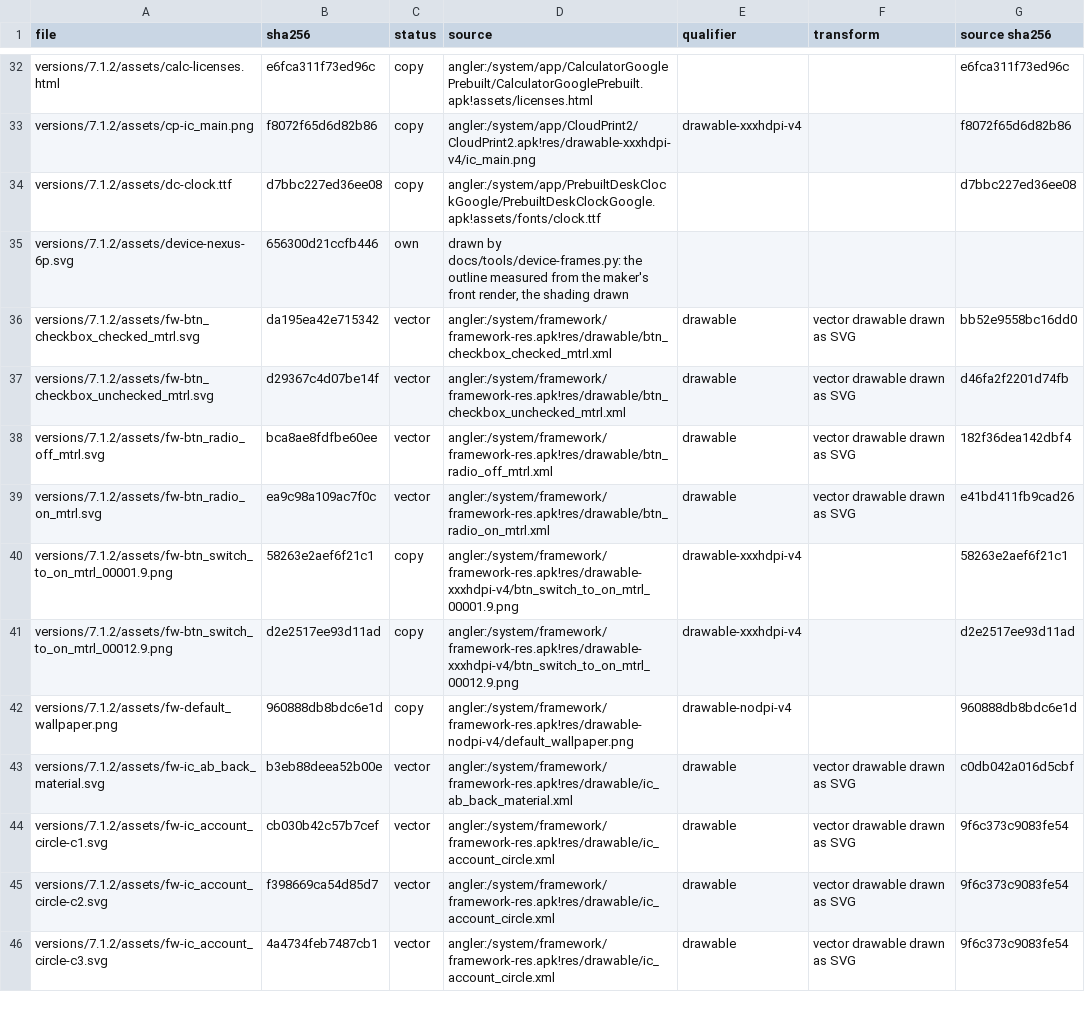
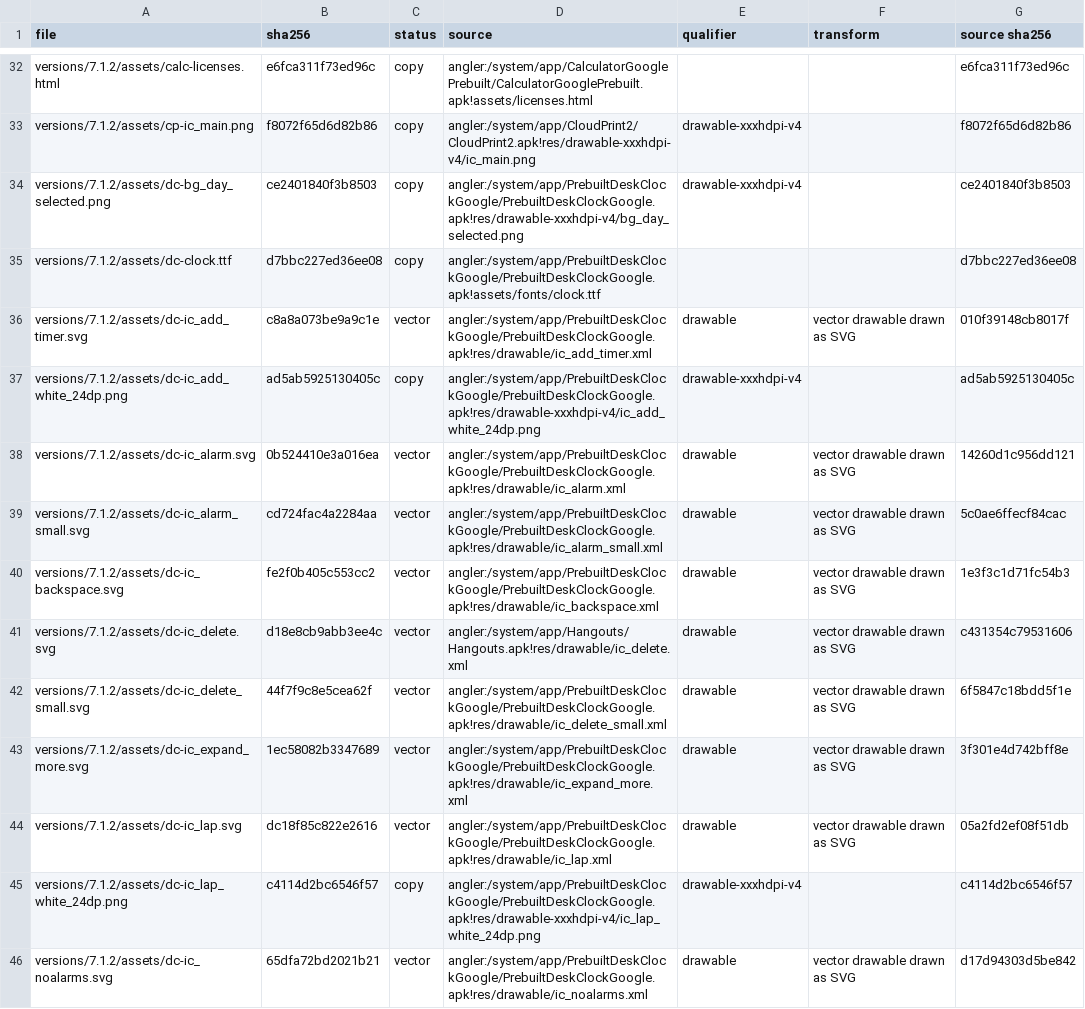
Before and after one commit to szabolevi98/android-time-machine, a TSV file: docs/reports/assets/7.1.2.tsv, drawn as a sheet; only a part is shown, gaps mark what is left out; the shorter side is filled out with more unchanged rows; the diff covers the shown part only; the diff names each change by its address in the sheet, - before the commit and + after, or states it on an @@ line.

Commit message:
Android 7.1.2 Clock (PrebuiltDeskClockGoogle 4.6.1)
- desk_clock.xml's icon tabs (ic_tab_*_static), the hour's BACKGROUND_SPECTRUM colour, the footer with the #da4336 FAB
- Clock: the 64 sp thin time, the date and next alarm with the clock font's alarm glyph, the world clocks (CitySelectionActivity over the APK's 340 city_ids: dc-cities.py reads DeskClock 4.6's "<index>=<name>|<zone>" strings), Night mode
- Alarms: alarm_time_summary's 48 sp time and switch, the collapsed and expanded rows (Repeat with the day circles, ringtone, Vibrate, label, delete), alarm_set toasts, the time picker in the clock's accent
- Timer (time_setup_view's digits and dialpad, the running circle, +1 min) and Stopwatch (the circle, laps, share)
- SettingsActivity's settings.xml rows; mm-vectors.py resolves a vector's @dimen width / height

```diff
--- a/docs/reports/assets/7.1.2.tsv
+++ b/docs/reports/assets/7.1.2.tsv
+row 34: versions/7.1.2/assets/dc-bg_day_selected.png | ce2401840f3b8503 | copy | angler:/system/app/PrebuiltDeskClockGoogle/PrebuiltDeskClockGoogle.apk!res/drawable-xxxhdpi-v4/bg_day_selected.png | drawable-xxxhdpi-v4 |  | ce2401840f3b8503
+row 36: versions/7.1.2/assets/dc-ic_add_timer.svg | c8a8a073be9a9c1e | vector | angler:/system/app/PrebuiltDeskClockGoogle/PrebuiltDeskClockGoogle.apk!res/drawable/ic_add_timer.xml | drawable | vector drawable drawn as SVG | 010f39148cb8017f
+row 37: versions/7.1.2/assets/dc-ic_add_white_24dp.png | ad5ab5925130405c | copy | angler:/system/app/PrebuiltDeskClockGoogle/PrebuiltDeskClockGoogle.apk!res/drawable-xxxhdpi-v4/ic_add_white_24dp.png | drawable-xxxhdpi-v4 |  | ad5ab5925130405c
+row 38: versions/7.1.2/assets/dc-ic_alarm.svg | 0b524410e3a016ea | vector | angler:/system/app/PrebuiltDeskClockGoogle/PrebuiltDeskClockGoogle.apk!res/drawable/ic_alarm.xml | drawable | vector drawable drawn as SVG | 14260d1c956dd121
+row 39: versions/7.1.2/assets/dc-ic_alarm_small.svg | cd724fac4a2284aa | vector | angler:/system/app/PrebuiltDeskClockGoogle/PrebuiltDeskClockGoogle.apk!res/drawable/ic_alarm_small.xml | drawable | vector drawable drawn as SVG | 5c0ae6ffecf84cac
+row 40: versions/7.1.2/assets/dc-ic_backspace.svg | fe2f0b405c553cc2 | vector | angler:/system/app/PrebuiltDeskClockGoogle/PrebuiltDeskClockGoogle.apk!res/drawable/ic_backspace.xml | drawable | vector drawable drawn as SVG | 1e3f3c1d71fc54b3
+row 41: versions/7.1.2/assets/dc-ic_delete.svg | d18e8cb9abb3ee4c | vector | angler:/system/app/Hangouts/Hangouts.apk!res/drawable/ic_delete.xml | drawable | vector drawable drawn as SVG | c431354c79531606
+row 42: versions/7.1.2/assets/dc-ic_delete_small.svg | 44f7f9c8e5cea62f | vector | angler:/system/app/PrebuiltDeskClockGoogle/PrebuiltDeskClockGoogle.apk!res/drawable/ic_delete_small.xml | drawable | vector drawable drawn as SVG | 6f5847c18bdd5f1e
+row 43: versions/7.1.2/assets/dc-ic_expand_more.svg | 1ec58082b3347689 | vector | angler:/system/app/PrebuiltDeskClockGoogle/PrebuiltDeskClockGoogle.apk!res/drawable/ic_expand_more.xml | drawable | vector drawable drawn as SVG | 3f301e4d742bff8e
+row 44: versions/7.1.2/assets/dc-ic_lap.svg | dc18f85c822e2616 | vector | angler:/system/app/PrebuiltDeskClockGoogle/PrebuiltDeskClockGoogle.apk!res/drawable/ic_lap.xml | drawable | vector drawable drawn as SVG | 05a2fd2ef08f51db
+row 45: versions/7.1.2/assets/dc-ic_lap_white_24dp.png | c4114d2bc6546f57 | copy | angler:/system/app/PrebuiltDeskClockGoogle/PrebuiltDeskClockGoogle.apk!res/drawable-xxxhdpi-v4/ic_lap_white_24dp.png | drawable-xxxhdpi-v4 |  | c4114d2bc6546f57
+row 46: versions/7.1.2/assets/dc-ic_noalarms.svg | 65dfa72bd2021b21 | vector | angler:/system/app/PrebuiltDeskClockGoogle/PrebuiltDeskClockGoogle.apk!res/drawable/ic_noalarms.xml | drawable | vector drawable drawn as SVG | d17d94303d5be842
```
Also changed, not shown: 12 added rows elsewhere in this file, 35 other files.
